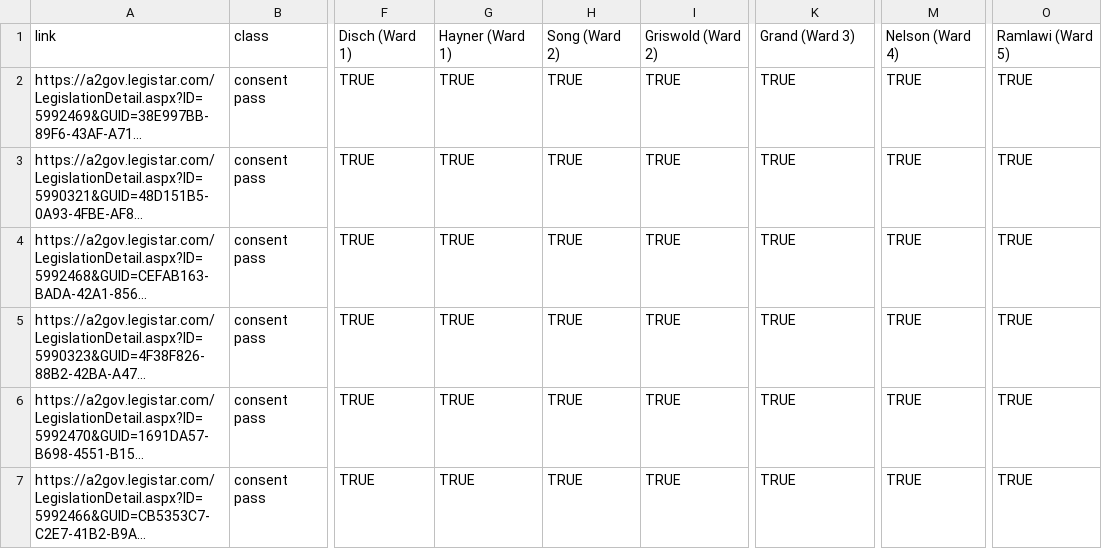
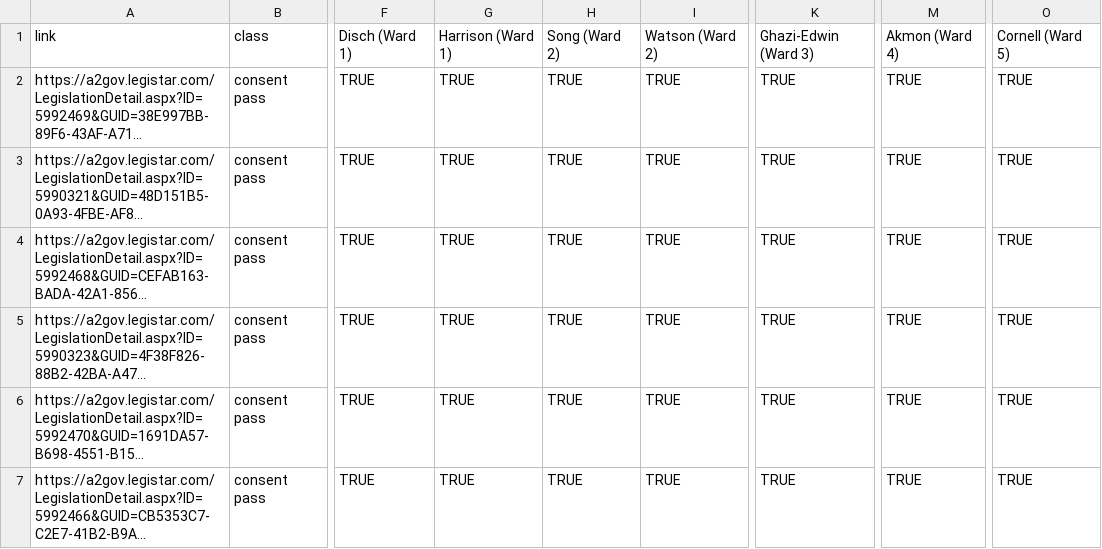
Before and after one commit to a2council/a2council.vote, a CSV file: content/post/council-meeting-2023-01-23/chart.csv, drawn as a sheet; only a part is shown, gaps mark what is left out; long unchanged cells end in …; the diff names each change by its address in the sheet, - before the commit and + after, or states it on an @@ line.

Commit message:
fix chart headers

```diff
--- a/content/post/council-meeting-2023-01-23/chart.csv
+++ b/content/post/council-meeting-2023-01-23/chart.csv
-G1: Hayner (Ward 1)
+G1: Harrison (Ward 1)
-I1: Griswold (Ward 2)
+I1: Watson (Ward 2)
-K1: Grand (Ward 3)
+K1: Ghazi-Edwin (Ward 3)
-M1: Nelson (Ward 4)
+M1: Akmon (Ward 4)
-O1: Ramlawi (Ward 5)
+O1: Cornell (Ward 5)
```
